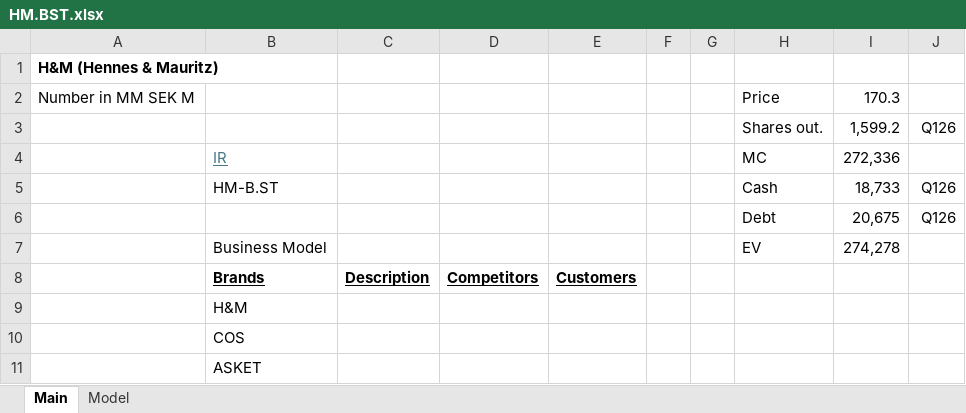
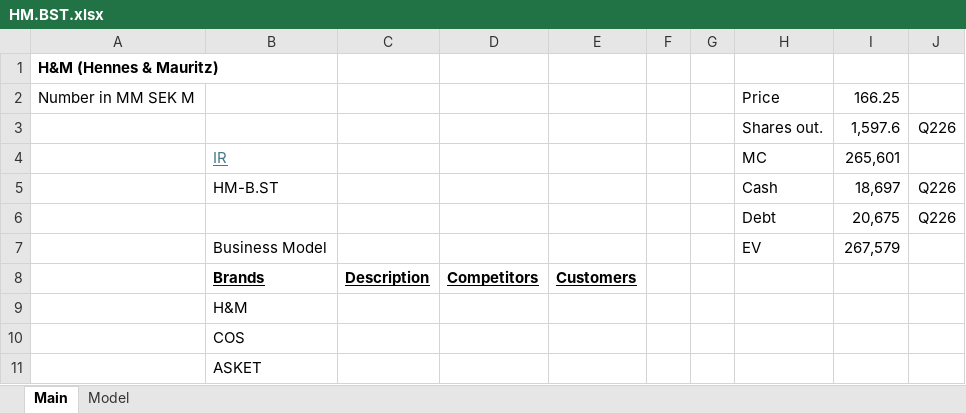
Before and after one commit to oscarsettje/Models, an Excel workbook: HM.BST.xlsx, sheet Main, drawn as a sheet; values as stored, in another font and other column widths than the file's, no borders; removed rows and columns are numbered as before the commit, all else as after; the diff names each change by its address in the sheet, - before the commit and + after, or states it on an @@ line.

```diff
--- a/HM.BST.xlsx (sheet Main)
+++ b/HM.BST.xlsx (sheet Main)
-I2: 170.3
+I2: 166.25
-row 3:  |  |  |  |  |  |  | Shares out. | 1,599.2 | Q126
+row 3:  |  |  |  |  |  |  | Shares out. | 1,597.6 | Q226
-I4: 272,336
+I4: 265,601
-I5: 18,733
+I5: 18,697
-J5:J6: Q126
+J5:J6: Q226
-I7: 274,278
+I7: 267,579
```
Also changed, not shown: sheet Model, MU.xlsx, 1 other file.
